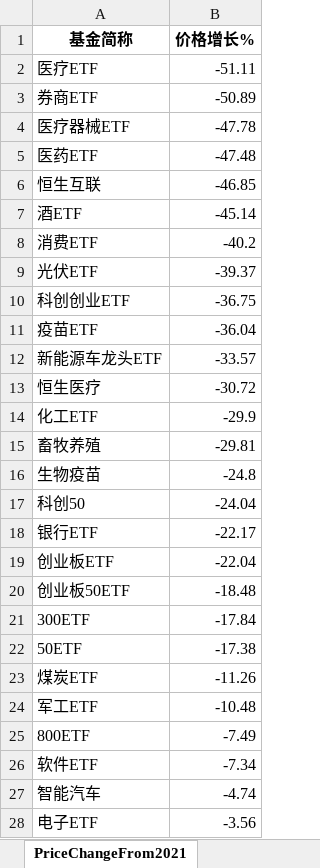
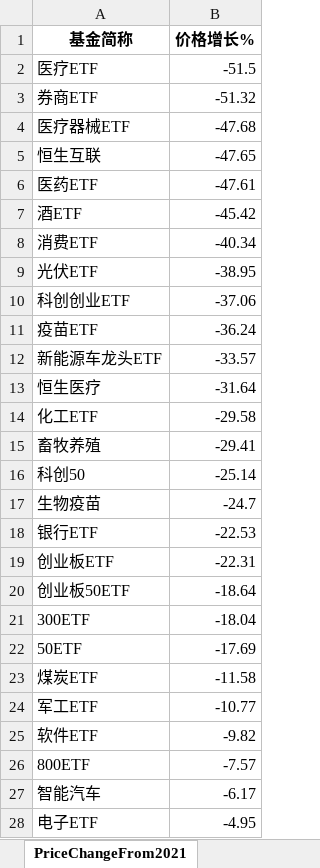
Before and after one commit to digital-era/AIPEMarketDashboard, an Excel workbook: AIPEMarketData.xlsx, sheet PriceChangeFrom2021, drawn as a sheet; only a part is shown; values as stored, in another font and other column widths than the file's, no borders; removed rows and columns are numbered as before the commit, all else as after; the diff covers the shown part only; the diff names each change by its address in the sheet, - before the commit and + after, or states it on an @@ line.

```diff
--- a/AIPEMarketData.xlsx (sheet PriceChangeFrom2021)
+++ b/AIPEMarketData.xlsx (sheet PriceChangeFrom2021)
-B2 (价格增长%): -51.11
+B2 (价格增长%): -51.5
-B3 (价格增长%): -50.89
+B3 (价格增长%): -51.32
-B4 (价格增长%): -47.78
+B4 (价格增长%): -47.68
-row 5: 医药ETF | -47.48
-B5 (价格增长%): -46.85
+B5 (价格增长%): -47.65
+row 6: 医药ETF | -47.61
-B7 (价格增长%): -45.14
+B7 (价格增长%): -45.42
-B8 (价格增长%): -40.2
+B8 (价格增长%): -40.34
-B9 (价格增长%): -39.37
+B9 (价格增长%): -38.95
-B10 (价格增长%): -36.75
+B10 (价格增长%): -37.06
-B11 (价格增长%): -36.04
+B11 (价格增长%): -36.24
-B13 (价格增长%): -30.72
+B13 (价格增长%): -31.64
-B14 (价格增长%): -29.9
+B14 (价格增长%): -29.58
-B15 (价格增长%): -29.81
+B15 (价格增长%): -29.41
-row 16: 生物疫苗 | -24.8
-B16 (价格增长%): -24.04
+B16 (价格增长%): -25.14
+row 17: 生物疫苗 | -24.7
-B18 (价格增长%): -22.17
+B18 (价格增长%): -22.53
-B19 (价格增长%): -22.04
+B19 (价格增长%): -22.31
-B20 (价格增长%): -18.48
+B20 (价格增长%): -18.64
-B21 (价格增长%): -17.84
+B21 (价格增长%): -18.04
-B22 (价格增长%): -17.38
+B22 (价格增长%): -17.69
-B23 (价格增长%): -11.26
+B23 (价格增长%): -11.58
-B24 (价格增长%): -10.48
+B24 (价格增长%): -10.77
-row 25: 800ETF | -7.49
-B25 (价格增长%): -7.34
+B25 (价格增长%): -9.82
+row 26: 800ETF | -7.57
-B27 (价格增长%): -4.74
+B27 (价格增长%): -6.17
-B28 (价格增长%): -3.56
+B28 (价格增长%): -4.95
```
Also changed, not shown: 7 added rows, 7 removed rows and 25 edited cells elsewhere in this sheet, sheet DistributeHotIndustry, sheet PriceThisYearChange, sheet TopStockInTopPotScore, sheet TopStockIn5DaysMainFund, sheet ShareChangeFrom2021, sheet ARGroup, 7 more sheets, 1 other file.
